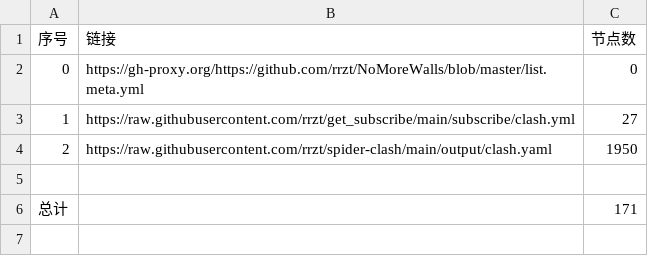
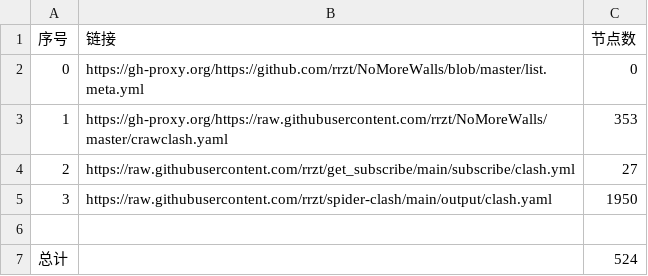
Before and after one commit to rrzt/NoMoreWalls, a CSV file: list_result.csv, drawn as a sheet.

```diff
--- a/list_result.csv
+++ b/list_result.csv
@@ -2,5 +2,6 @@
 0,https://gh-proxy.org/https://github.com/rrzt/NoMoreWalls/blob/master/list.meta.yml,0
-1,https://raw.githubusercontent.com/rrzt/get_subscribe/main/subscribe/clash.yml,27
-2,https://raw.githubusercontent.com/rrzt/spider-clash/main/output/clash.yaml,1950
+1,https://gh-proxy.org/https://raw.githubusercontent.com/rrzt/NoMoreWalls/master/crawclash.yaml,353
+2,https://raw.githubusercontent.com/rrzt/get_subscribe/main/subscribe/clash.yml,27
+3,https://raw.githubusercontent.com/rrzt/spider-clash/main/output/clash.yaml,1950
 
-总计,,171
+总计,,524
```
Also changed, not shown: 9 other files.
